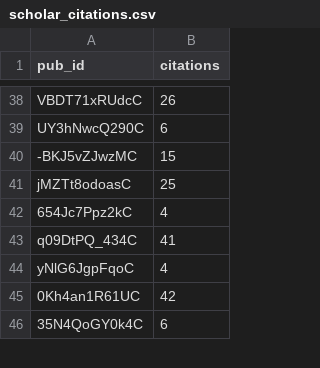
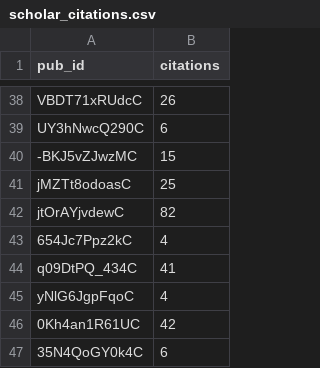
Before and after one commit to julien-arino/julien-arino.github.io, a CSV file: _data/scholar_citations.csv, drawn as a sheet; only a part is shown, gaps mark what is left out; the diff names each change by its address in the sheet, - before the commit and + after, or states it on an @@ line.

```diff
--- a/_data/scholar_citations.csv
+++ b/_data/scholar_citations.csv
+row 42: jtOrAYjvdewC | 82
```
Also changed, not shown: _data/missing_or_issues_with_Scholar_citations.csv, 2 other files.
